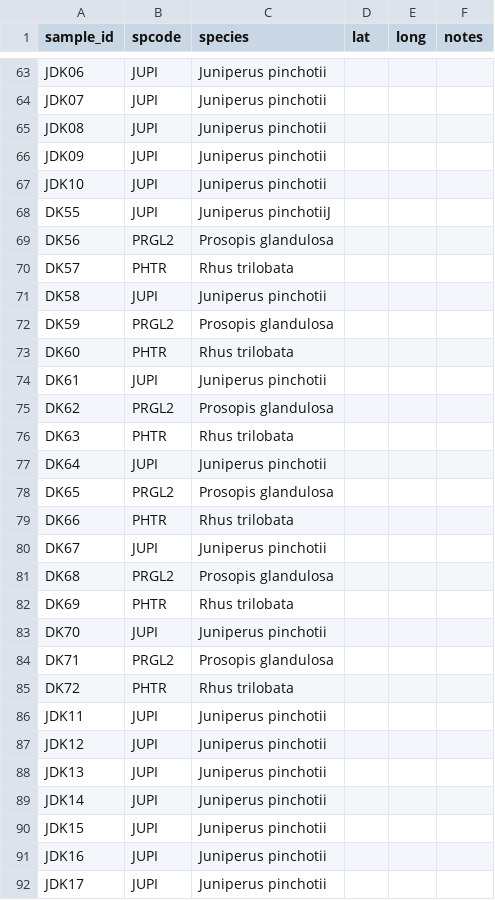
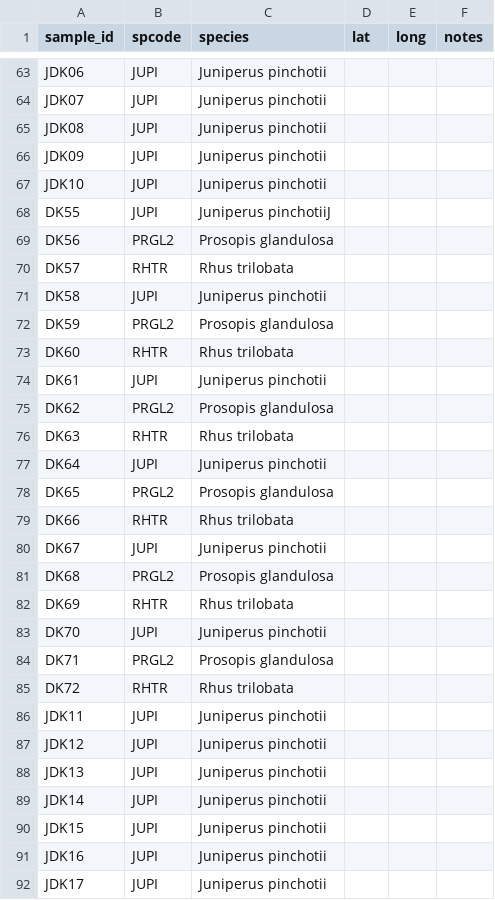
Before and after one commit to schwilklab/flam-psi, a CSV file: data/samples.csv, drawn as a sheet; only a part is shown, gaps mark what is left out; the diff covers the shown part only.

Commit message:
Fix misspelled spcode
Note that this misspelling shows up in some redundant columns as well
that aren't used. Those still need to be fixed.

```diff
--- a/data/samples.csv
+++ b/data/samples.csv
@@ -69,18 +69,18 @@ DK55,JUPI,Juniperus pinchotiiJ,,,
 DK56,PRGL2,Prosopis glandulosa,,,
-DK57,PHTR,Rhus trilobata,,,
+DK57,RHTR,Rhus trilobata,,,
 DK58,JUPI,Juniperus pinchotii,,,
 DK59,PRGL2,Prosopis glandulosa,,,
-DK60,PHTR,Rhus trilobata,,,
+DK60,RHTR,Rhus trilobata,,,
 DK61,JUPI,Juniperus pinchotii,,,
 DK62,PRGL2,Prosopis glandulosa,,,
-DK63,PHTR,Rhus trilobata,,,
+DK63,RHTR,Rhus trilobata,,,
 DK64,JUPI,Juniperus pinchotii,,,
 DK65,PRGL2,Prosopis glandulosa,,,
-DK66,PHTR,Rhus trilobata,,,
+DK66,RHTR,Rhus trilobata,,,
 DK67,JUPI,Juniperus pinchotii,,,
 DK68,PRGL2,Prosopis glandulosa,,,
-DK69,PHTR,Rhus trilobata,,,
+DK69,RHTR,Rhus trilobata,,,
 DK70,JUPI,Juniperus pinchotii,,,
 DK71,PRGL2,Prosopis glandulosa,,,
-DK72,PHTR,Rhus trilobata,,,
+DK72,RHTR,Rhus trilobata,,,
 JDK11,JUPI,Juniperus pinchotii,,,
```
Also changed, not shown: 25 edited cells elsewhere in this file.
